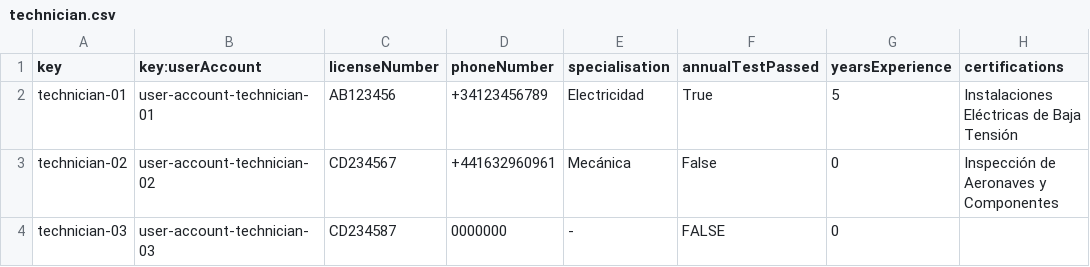
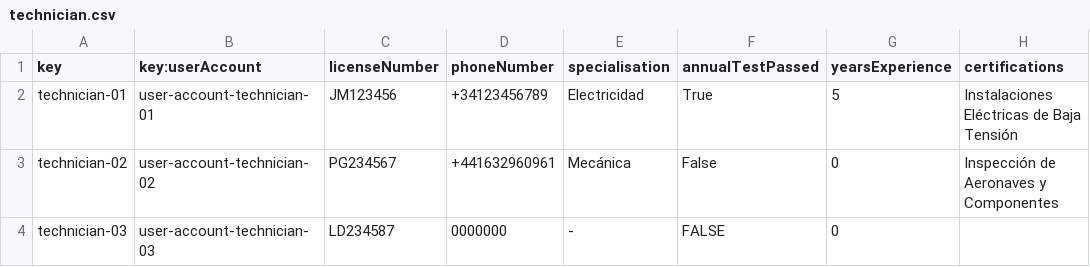
Before and after one commit to agudevbon/Acme-ANS-D03, a CSV file: src/main/resources/WEB-INF/data/sample/technician.csv, drawn as a sheet.

Commit message:
Technician Validations

```diff
--- a/src/main/resources/WEB-INF/data/sample/technician.csv
+++ b/src/main/resources/WEB-INF/data/sample/technician.csv
@@ -1,4 +1,4 @@
 key,key:userAccount,licenseNumber,phoneNumber,specialisation,annualTestPassed,yearsExperience,certifications
-technician-01,user-account-technician-01,AB123456,+34123456789,Electricidad,True,5,Instalaciones Eléctricas de Baja Tensión
-technician-02,user-account-technician-02,CD234567,+441632960961,Mecánica,False,0,Inspección de Aeronaves y Componentes
-technician-03,user-account-technician-03,CD234587,0000000,"-",FALSE,0,
+technician-01,user-account-technician-01,JM123456,+34123456789,Electricidad,True,5,Instalaciones Eléctricas de Baja Tensión
+technician-02,user-account-technician-02,PG234567,+441632960961,Mecánica,False,0,Inspección de Aeronaves y Componentes
+technician-03,user-account-technician-03,LD234587,0000000,"-",FALSE,0,
```
Also changed, not shown: 4 other files.
